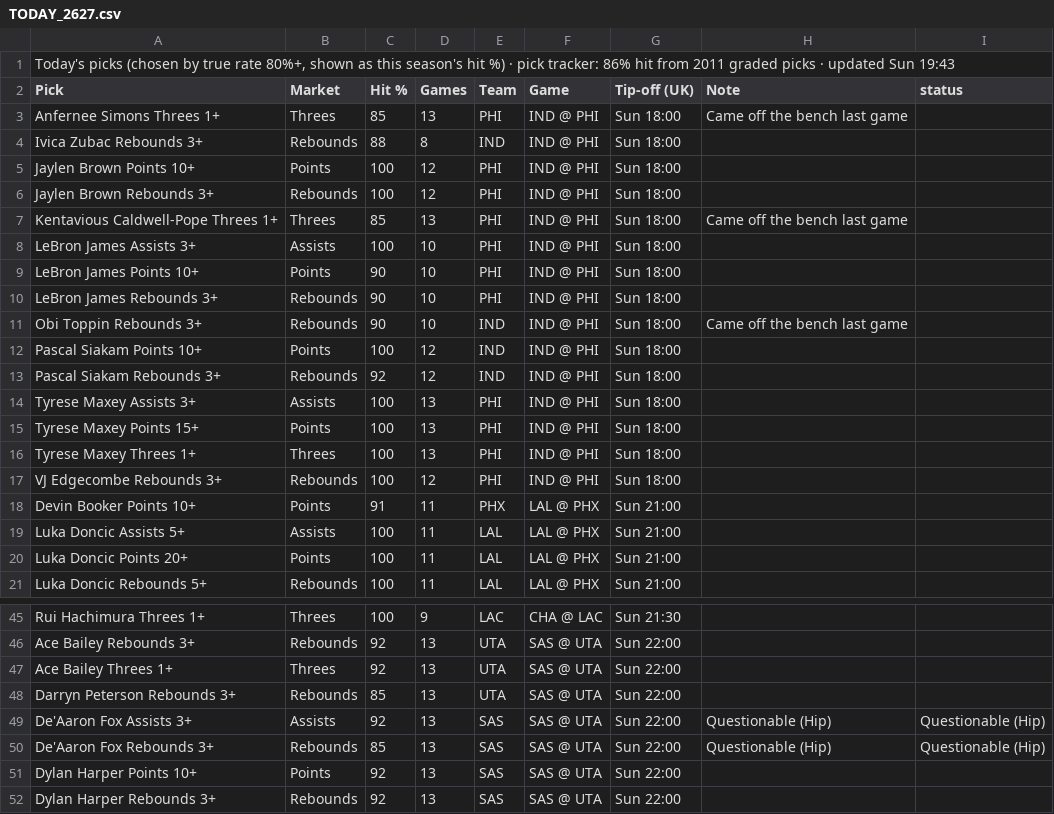
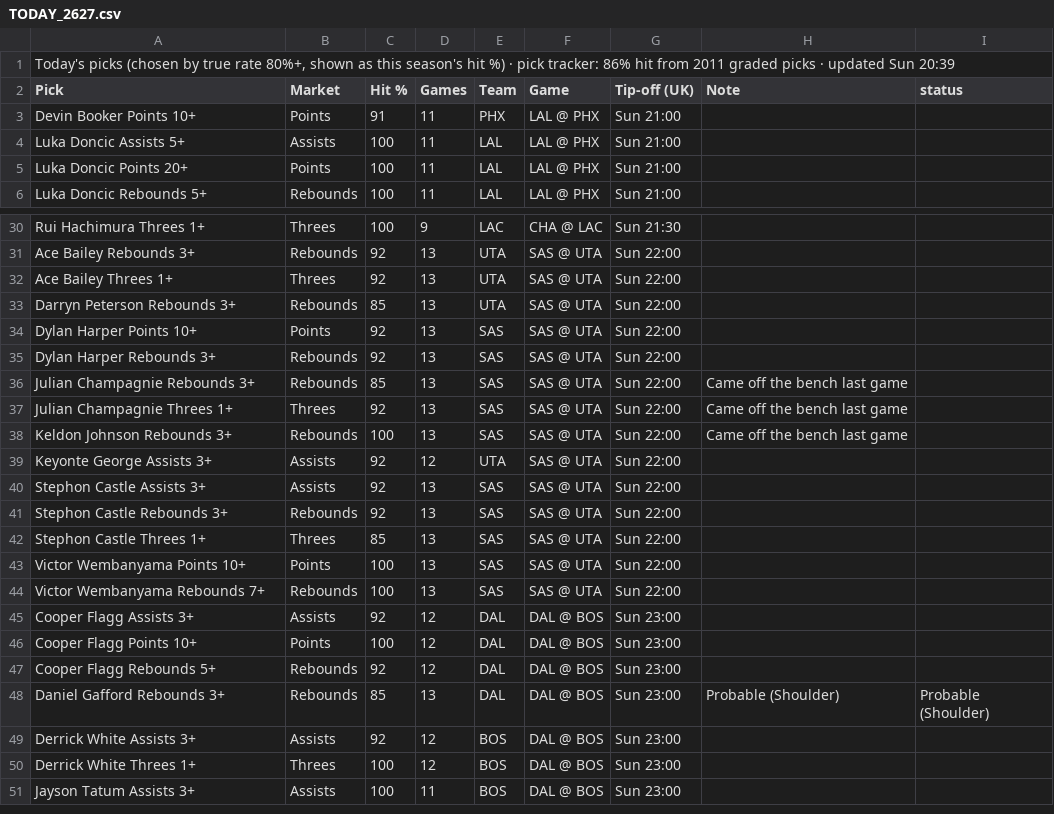
Before and after one commit to 7wilite7/Nba-Stats, a CSV file: out/TODAY_2627.csv, drawn as a sheet; only a part is shown, gaps mark what is left out; the shorter side is filled out with more unchanged rows.

```diff
--- a/out/TODAY_2627.csv
+++ b/out/TODAY_2627.csv
@@ -1,18 +1,3 @@
-"Today's picks (chosen by true rate 80%+, shown as this season's hit %) · pick tracker: 86% hit from 2011 graded picks · updated Sun 19:43"
+"Today's picks (chosen by true rate 80%+, shown as this season's hit %) · pick tracker: 86% hit from 2011 graded picks · updated Sun 20:39"
 Pick,Market,Hit %,Games,Team,Game,Tip-off (UK),Note,status
-Anfernee Simons Threes 1+,Threes,85,13,PHI,IND @ PHI,Sun 18:00,Came off the bench last game,
-Ivica Zubac Rebounds 3+,Rebounds,88,8,IND,IND @ PHI,Sun 18:00,,
-Jaylen Brown Points 10+,Points,100,12,PHI,IND @ PHI,Sun 18:00,,
-Jaylen Brown Rebounds 3+,Rebounds,100,12,PHI,IND @ PHI,Sun 18:00,,
-Kentavious Caldwell-Pope Threes 1+,Threes,85,13,PHI,IND @ PHI,Sun 18:00,Came off the bench last game,
-LeBron James Assists 3+,Assists,100,10,PHI,IND @ PHI,Sun 18:00,,
-LeBron James Points 10+,Points,90,10,PHI,IND @ PHI,Sun 18:00,,
-LeBron James Rebounds 3+,Rebounds,90,10,PHI,IND @ PHI,Sun 18:00,,
-Obi Toppin Rebounds 3+,Rebounds,90,10,IND,IND @ PHI,Sun 18:00,Came off the bench last game,
-Pascal Siakam Points 10+,Points,100,12,IND,IND @ PHI,Sun 18:00,,
-Pascal Siakam Rebounds 3+,Rebounds,92,12,IND,IND @ PHI,Sun 18:00,,
-Tyrese Maxey Assists 3+,Assists,100,13,PHI,IND @ PHI,Sun 18:00,,
-Tyrese Maxey Points 15+,Points,100,13,PHI,IND @ PHI,Sun 18:00,,
-Tyrese Maxey Threes 1+,Threes,100,13,PHI,IND @ PHI,Sun 18:00,,
-VJ Edgecombe Rebounds 3+,Rebounds,100,12,PHI,IND @ PHI,Sun 18:00,,
 Devin Booker Points 10+,Points,91,11,PHX,LAL @ PHX,Sun 21:00,,
@@ -48,4 +33,2 @@ Ace Bailey Threes 1+,Threes,92,13,UTA,SAS @ UTA,Sun 22:00,,
 Darryn Peterson Rebounds 3+,Rebounds,85,13,UTA,SAS @ UTA,Sun 22:00,,
-De'Aaron Fox Assists 3+,Assists,92,13,SAS,SAS @ UTA,Sun 22:00,Questionable (Hip),Questionable (Hip)
-De'Aaron Fox Rebounds 3+,Rebounds,85,13,SAS,SAS @ UTA,Sun 22:00,Questionable (Hip),Questionable (Hip)
 Dylan Harper Points 10+,Points,92,13,SAS,SAS @ UTA,Sun 22:00,,
```
Also changed, not shown: out/GAMES_2627.csv, out/GAMES_blend.csv, 13 other files.
